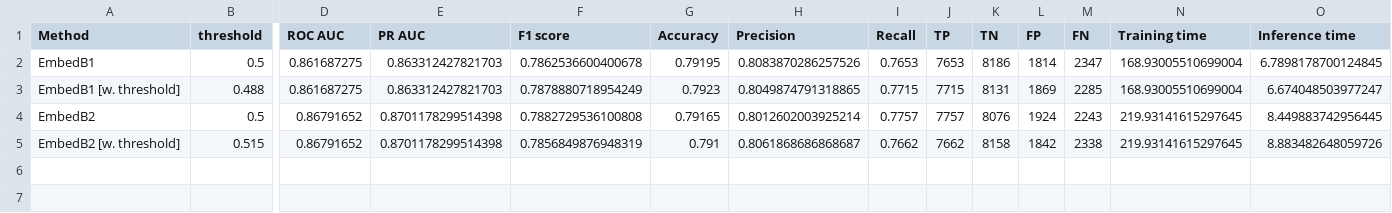
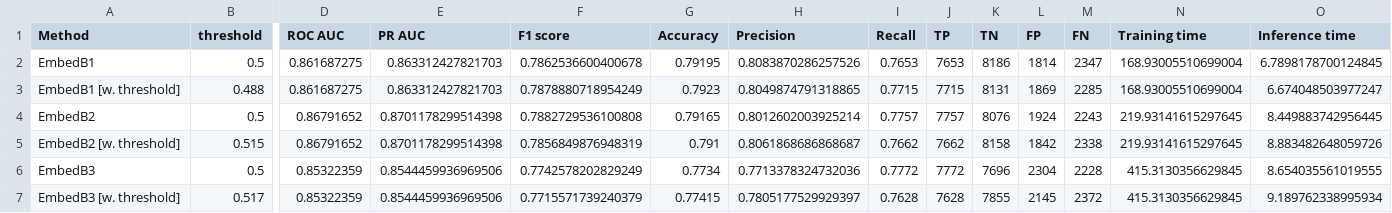
Before and after one commit to Valkea/OC_AI_07, a CSV file: data/scores_NN_SelectEmbedding.csv, drawn as a sheet; only a part is shown, gaps mark what is left out; rows hold the shown columns only; the diff names each change by its address in the sheet, - before the commit and + after, or states it on an @@ line.

```diff
--- a/data/scores_NN_SelectEmbedding.csv
+++ b/data/scores_NN_SelectEmbedding.csv
+row 6: EmbedB3 | 0.5 | 0.85322359 | 0.8544459936969506 | 0.7742578202829249 | 0.7734 | 0.7713378324732036 | 0.7772 | 7772 | 7696 | 2304 | 2228 | 415.3130356629845 | 8.654035561019555
+row 7: EmbedB3 [w. threshold] | 0.517 | 0.85322359 | 0.8544459936969506 | 0.7715571739240379 | 0.77415 | 0.7805177529929397 | 0.7628 | 7628 | 7855 | 2145 | 2372 | 415.3130356629845 | 9.189762338995934
```
Also changed, not shown: metrics.csv, 2 other files.
